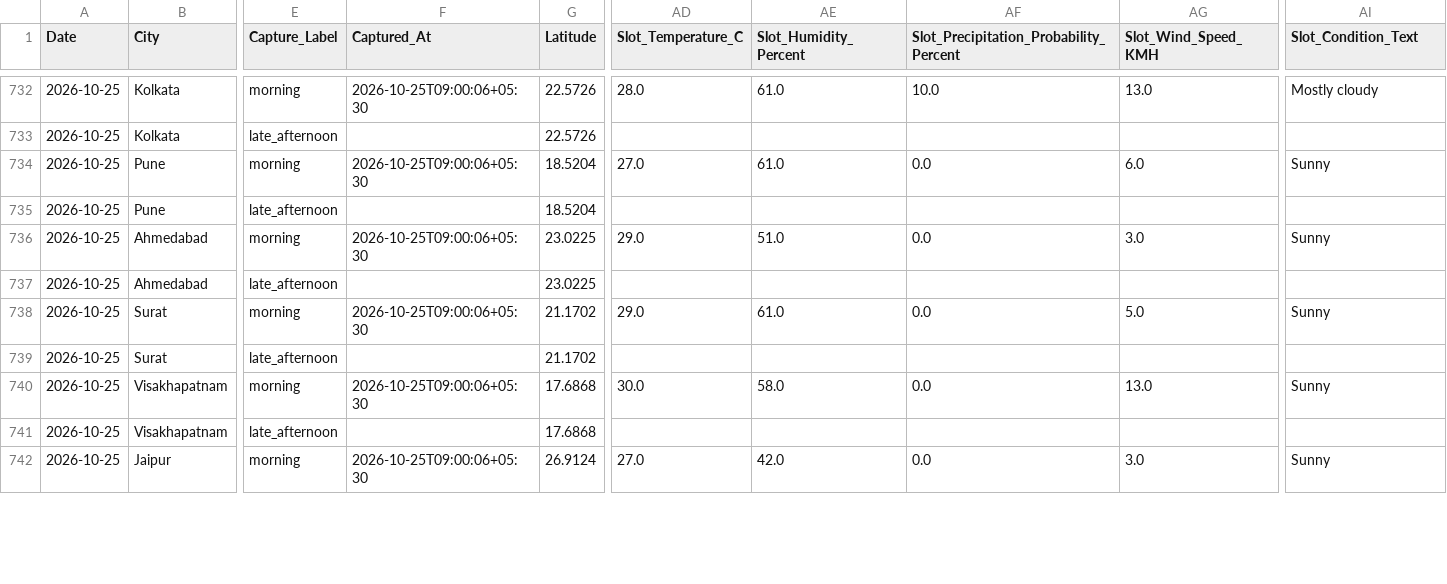
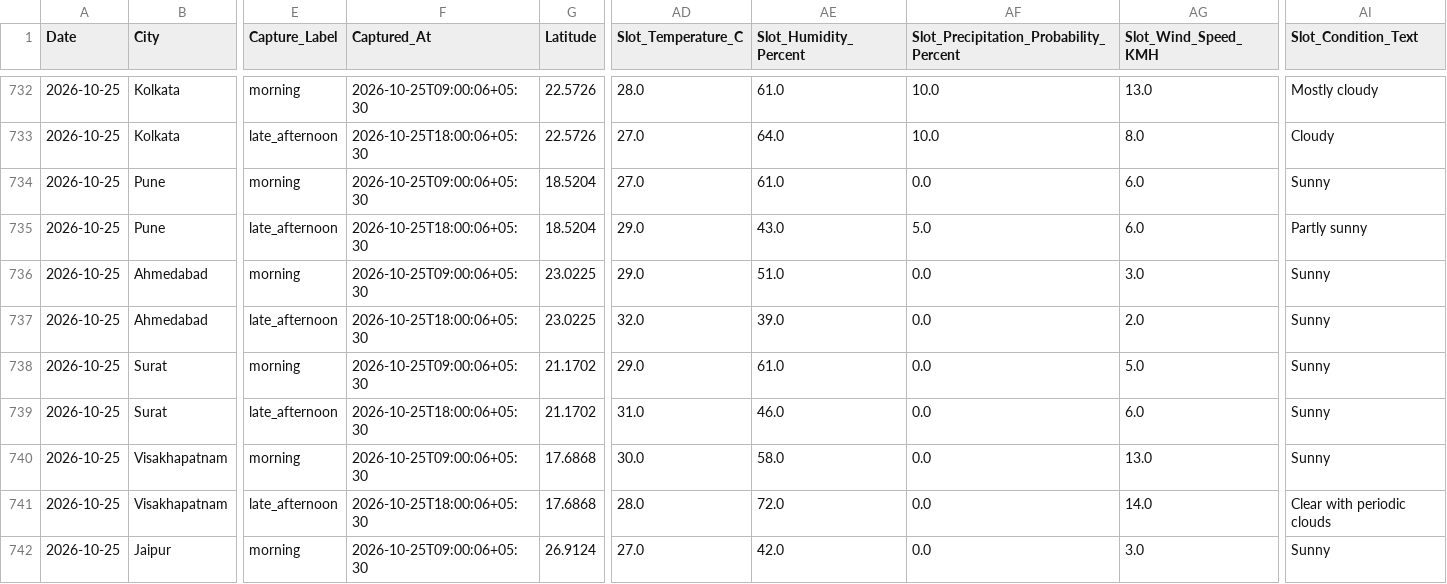
Before and after one commit to goyaljai/flight-data, a CSV file: data/2026/10/daily_context.csv, drawn as a sheet; only a part is shown, gaps mark what is left out; the diff covers the shown part only; the diff names each change by its address in the sheet, - before the commit and + after, or states it on an @@ line.

```diff
--- a/data/2026/10/daily_context.csv
+++ b/data/2026/10/daily_context.csv
-F733 (Captured_At): (empty)
+F733 (Captured_At): 2026-10-25T18:00:06+05:30
-AD733 (Slot_Temperature_C): (empty)
+AD733 (Slot_Temperature_C): 27.0
-AE733 (Slot_Humidity_Percent): (empty)
+AE733 (Slot_Humidity_Percent): 64.0
-AF733: (empty)
+AF733: 10.0
-AG733 (Slot_Wind_Speed_KMH): (empty)
+AG733 (Slot_Wind_Speed_KMH): 8.0
-AI733 (Slot_Condition_Text): (empty)
+AI733 (Slot_Condition_Text): Cloudy
-F735 (Captured_At): (empty)
+F735 (Captured_At): 2026-10-25T18:00:06+05:30
-AD735 (Slot_Temperature_C): (empty)
+AD735 (Slot_Temperature_C): 29.0
-AE735 (Slot_Humidity_Percent): (empty)
+AE735 (Slot_Humidity_Percent): 43.0
-AF735: (empty)
+AF735: 5.0
-AG735 (Slot_Wind_Speed_KMH): (empty)
+AG735 (Slot_Wind_Speed_KMH): 6.0
-AI735 (Slot_Condition_Text): (empty)
+AI735 (Slot_Condition_Text): Partly sunny
-F737 (Captured_At): (empty)
+F737 (Captured_At): 2026-10-25T18:00:06+05:30
-AD737 (Slot_Temperature_C): (empty)
+AD737 (Slot_Temperature_C): 32.0
-AE737 (Slot_Humidity_Percent): (empty)
+AE737 (Slot_Humidity_Percent): 39.0
-AF737: (empty)
+AF737: 0.0
-AG737 (Slot_Wind_Speed_KMH): (empty)
+AG737 (Slot_Wind_Speed_KMH): 2.0
-AI737 (Slot_Condition_Text): (empty)
+AI737 (Slot_Condition_Text): Sunny
-F739 (Captured_At): (empty)
+F739 (Captured_At): 2026-10-25T18:00:06+05:30
-AD739 (Slot_Temperature_C): (empty)
+AD739 (Slot_Temperature_C): 31.0
-AE739 (Slot_Humidity_Percent): (empty)
+AE739 (Slot_Humidity_Percent): 46.0
-AF739: (empty)
+AF739: 0.0
-AG739 (Slot_Wind_Speed_KMH): (empty)
+AG739 (Slot_Wind_Speed_KMH): 6.0
-AI739 (Slot_Condition_Text): (empty)
+AI739 (Slot_Condition_Text): Sunny
-F741 (Captured_At): (empty)
+F741 (Captured_At): 2026-10-25T18:00:06+05:30
-AD741 (Slot_Temperature_C): (empty)
+AD741 (Slot_Temperature_C): 28.0
-AE741 (Slot_Humidity_Percent): (empty)
+AE741 (Slot_Humidity_Percent): 72.0
-AF741: (empty)
+AF741: 0.0
-AG741 (Slot_Wind_Speed_KMH): (empty)
+AG741 (Slot_Wind_Speed_KMH): 14.0
-AI741 (Slot_Condition_Text): (empty)
+AI741 (Slot_Condition_Text): Clear with periodic clouds
```
Also changed, not shown: 60 edited cells elsewhere in this file.
